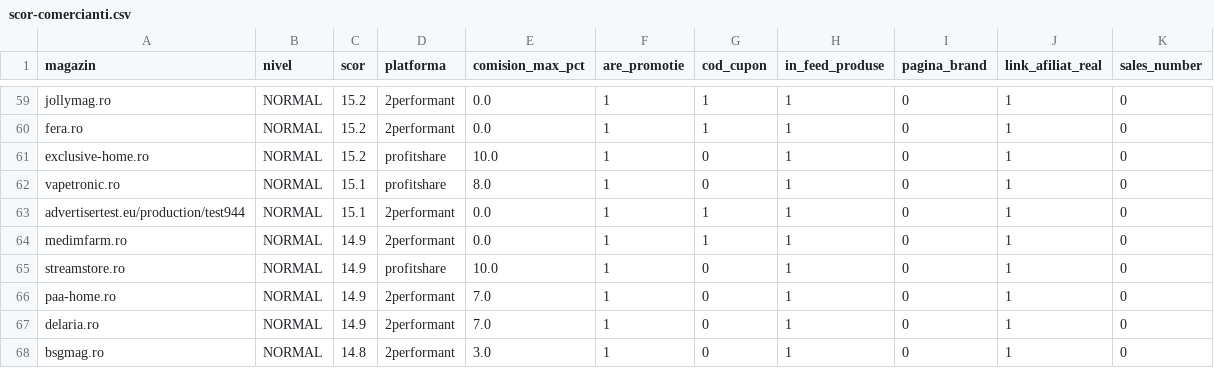
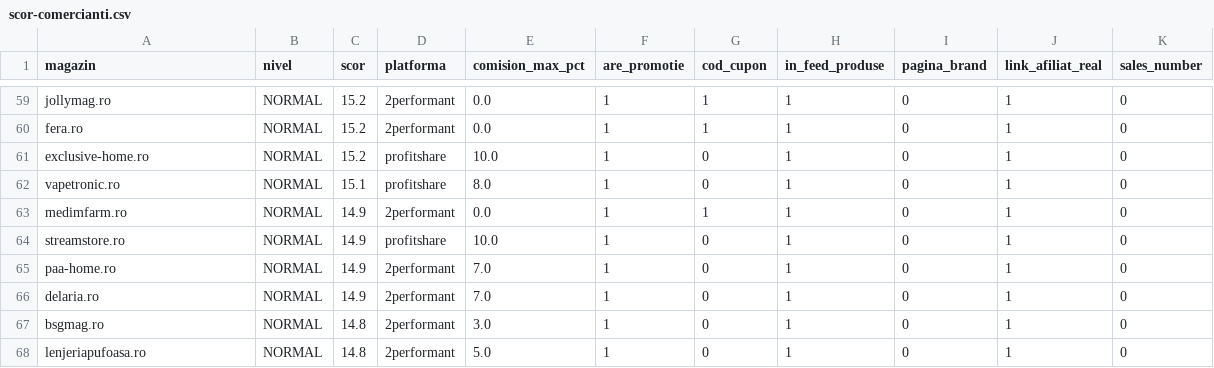
Before and after one commit to alexmarius855-gif/AmCupon, a CSV file: data/scor-comercianti.csv, drawn as a sheet; only a part is shown, gaps mark what is left out; the shorter side is filled out with more unchanged rows; the diff names each change by its address in the sheet, - before the commit and + after, or states it on an @@ line.

Commit message:
Regenereaza scor-comercianti.csv fara magazinul sandbox eliminat

```diff
--- a/data/scor-comercianti.csv
+++ b/data/scor-comercianti.csv
-row 63: advertisertest.eu/production/test944 | NORMAL | 15.1 | 2performant | 0.0 | 1 | 1 | 1 | 0 | 1 | 0
```
